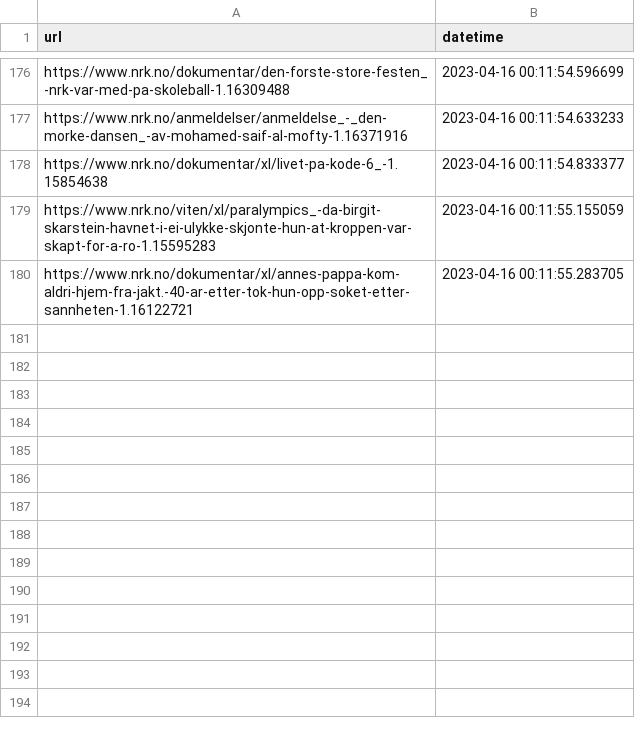
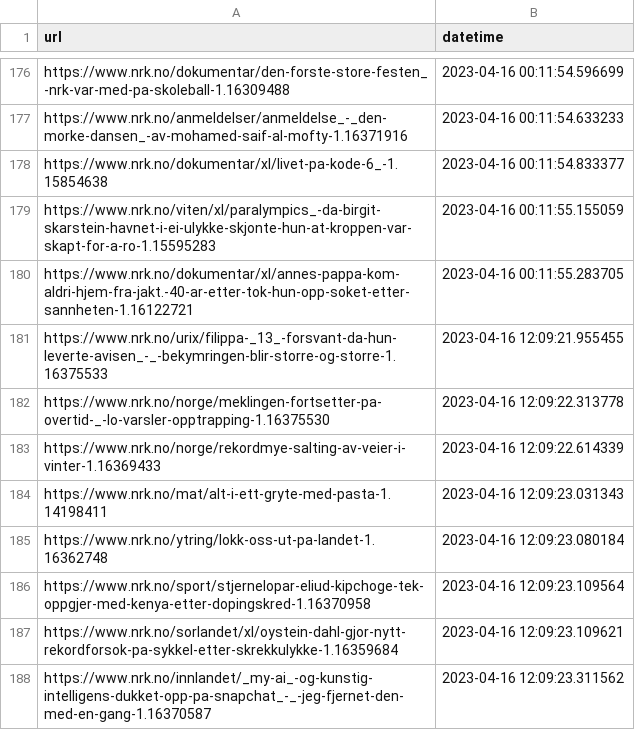
Before and after one commit to EllingOftedal/GIS-Blog, a CSV file: scripts/nrk/inland/results/visited_articles_innland.csv, drawn as a sheet; only a part is shown, gaps mark what is left out; the diff names each change by its address in the sheet, - before the commit and + after, or states it on an @@ line.

```diff
--- a/scripts/nrk/inland/results/visited_articles_innland.csv
+++ b/scripts/nrk/inland/results/visited_articles_innland.csv
+row 181: https://www.nrk.no/urix/filippa-_13_-forsvant-da-hun-leverte-avisen_-_-bekymringen-blir-storre-og-storre-1.16375533 | 2023-04-16 12:09:21.955455
+row 182: https://www.nrk.no/norge/meklingen-fortsetter-pa-overtid-_-lo-varsler-opptrapping-1.16375530 | 2023-04-16 12:09:22.313778
+row 183: https://www.nrk.no/norge/rekordmye-salting-av-veier-i-vinter-1.16369433 | 2023-04-16 12:09:22.614339
+row 184: https://www.nrk.no/mat/alt-i-ett-gryte-med-pasta-1.14198411 | 2023-04-16 12:09:23.031343
+row 185: https://www.nrk.no/ytring/lokk-oss-ut-pa-landet-1.16362748 | 2023-04-16 12:09:23.080184
+row 186: https://www.nrk.no/sport/stjernelopar-eliud-kipchoge-tek-oppgjer-med-kenya-etter-dopingskred-1.16370958 | 2023-04-16 12:09:23.109564
+row 187: https://www.nrk.no/sorlandet/xl/oystein-dahl-gjor-nytt-rekordforsok-pa-sykkel-etter-skrekkulykke-1.16359684 | 2023-04-16 12:09:23.109621
+row 188: https://www.nrk.no/innlandet/_my-ai_-og-kunstig-intelligens-dukket-opp-pa-snapchat_-_-jeg-fjernet-den-med-en-gang-1.16370587 | 2023-04-16 12:09:23.311562
```
Also changed, not shown: scripts/nrk/global/results/countries_output.csv, scripts/nrk/global/results/visited_articles_country.csv, 1 other file.
